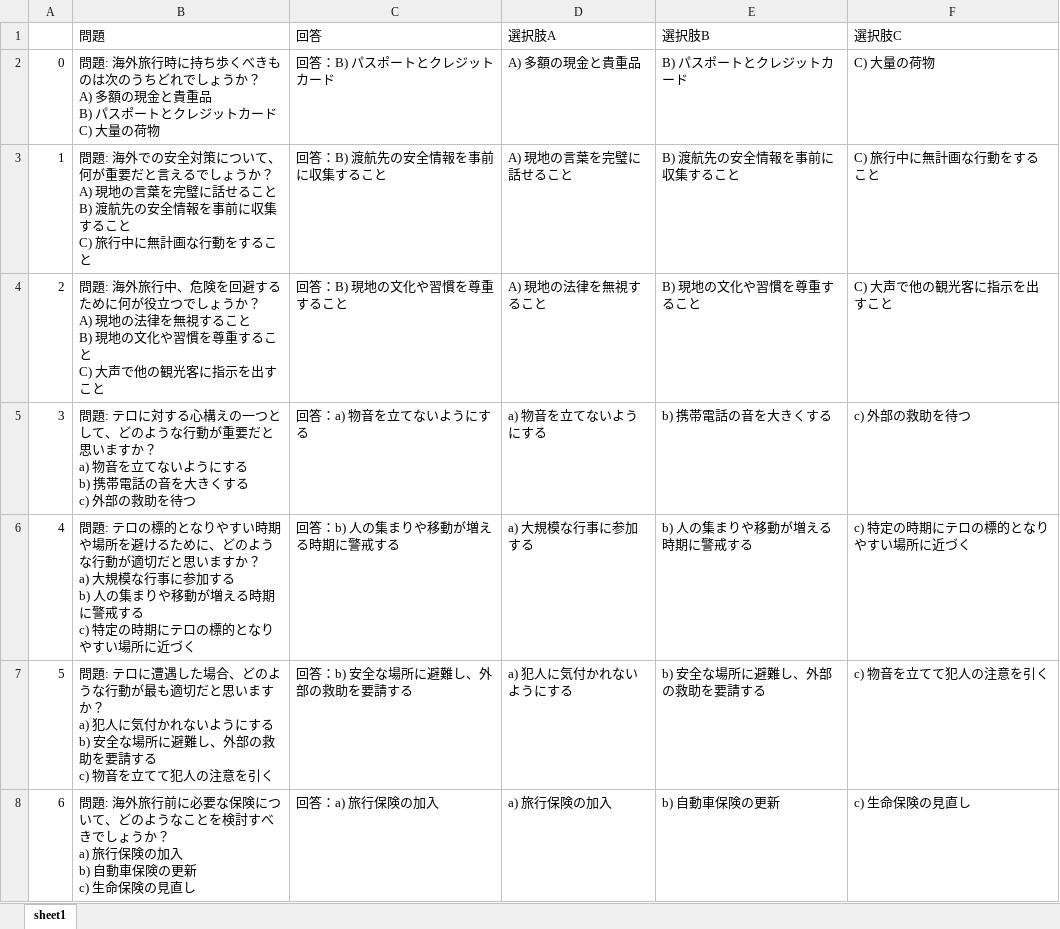
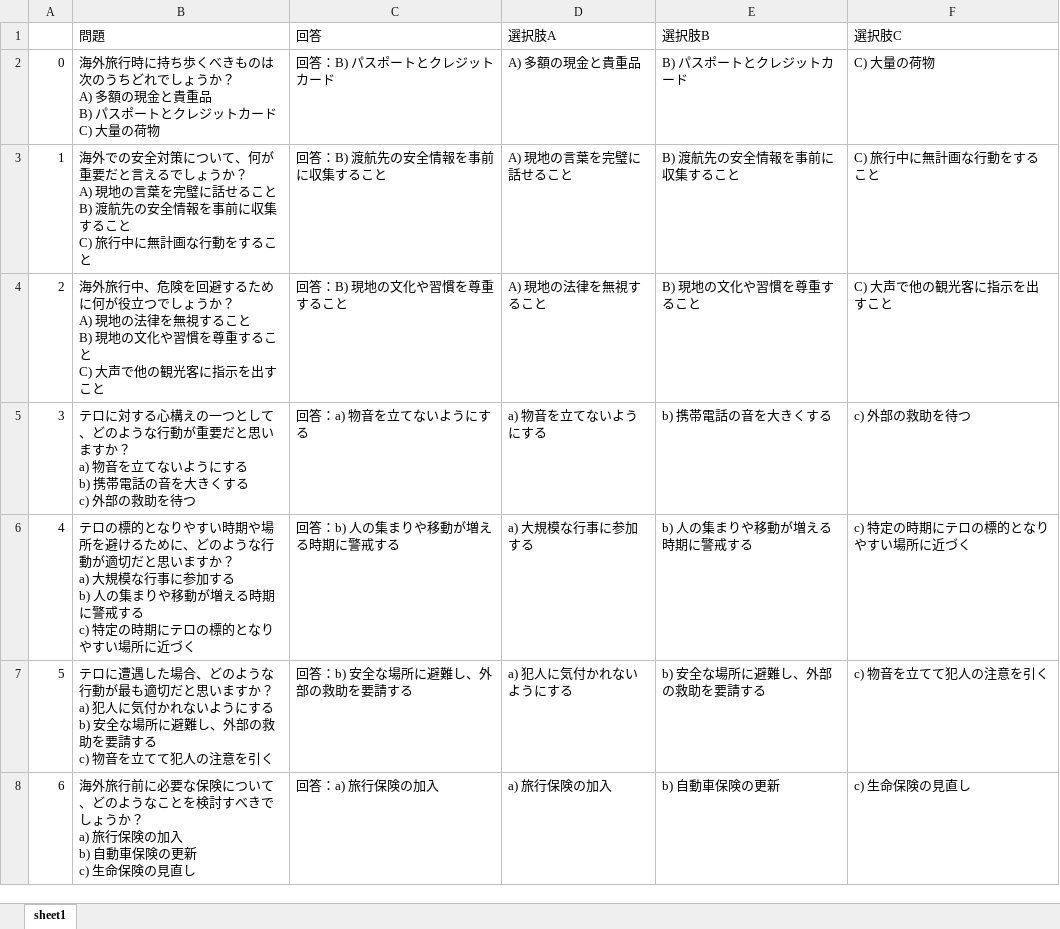
Before and after one commit to N0Z0My/xlsx-data-app, an Excel workbook: updatelist_kaigai.xlsx, sheet sheet1, drawn as a sheet; only a part is shown; values as stored, in another font and other column widths than the file's, no borders; the diff covers the shown part only; the diff names each change by its address in the sheet, - before the commit and + after, or states it on an @@ line.

Commit message:
sheet update

```diff
--- a/updatelist_kaigai.xlsx (sheet sheet1)
+++ b/updatelist_kaigai.xlsx (sheet sheet1)
-B2 (問題): 問題: 海外旅行…
+B2 (問題): 海外旅行…
-B3 (問題): 問題: 海外での…
+B3 (問題): 海外での…
-B4 (問題): 問題: 海外旅行…
+B4 (問題): 海外旅行…
-B5 (問題): 問題: テロに対…
+B5 (問題): テロに対…
-B6 (問題): 問題: テロの標…
+B6 (問題): テロの標…
-B7 (問題): 問題: テロに遭…
+B7 (問題): テロに遭…
-B8 (問題): 問題: 海外旅行…
+B8 (問題): 海外旅行…
```
Also changed, not shown: 32 edited cells elsewhere in this sheet.
